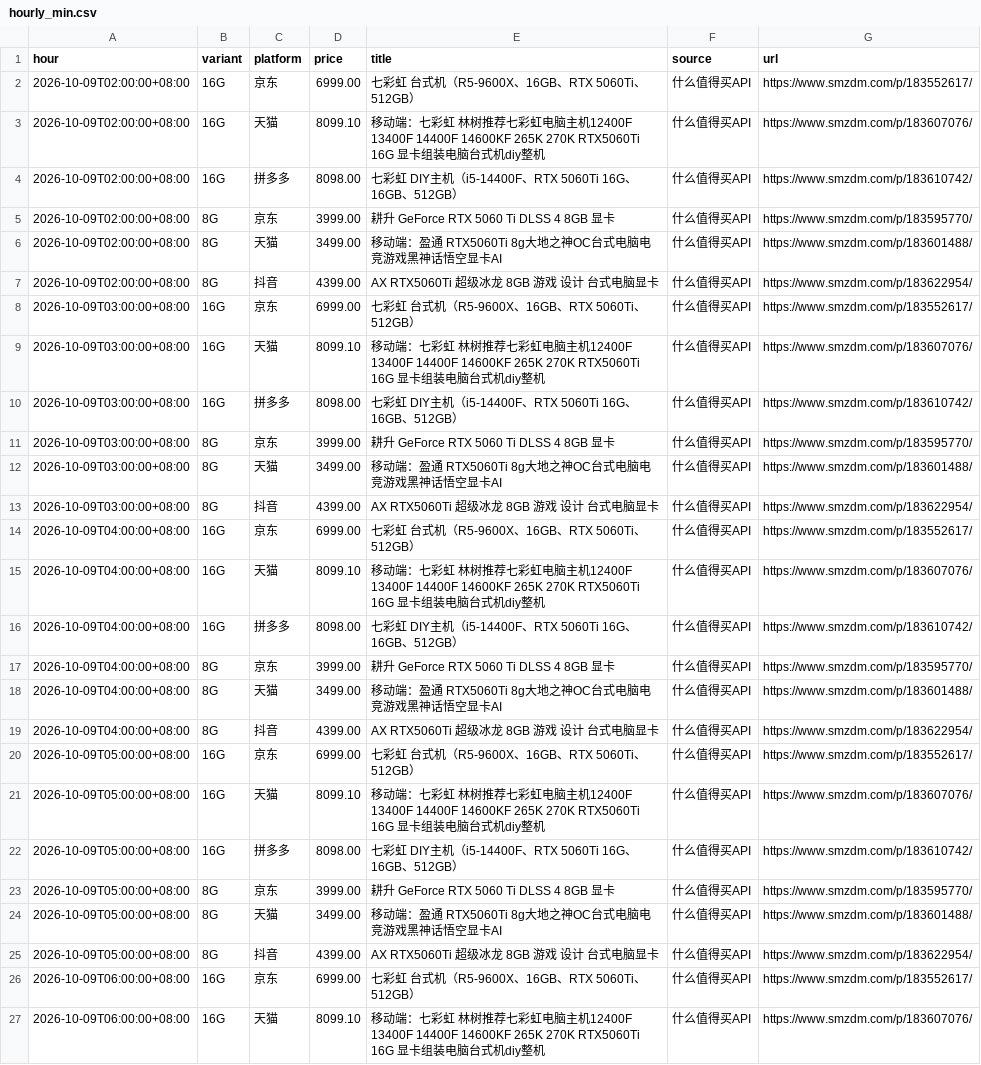
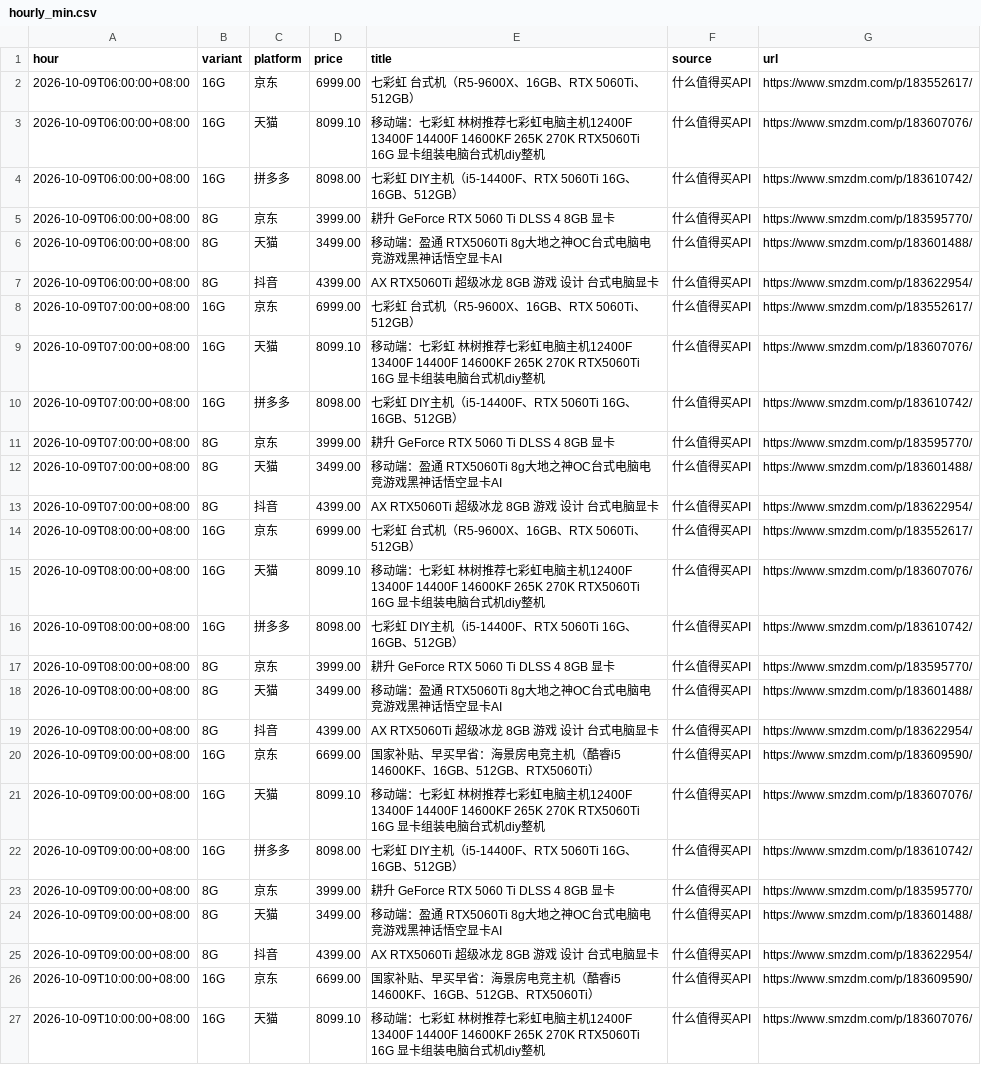
Before and after one commit to skk15857411020/5060TI, a CSV file: docs/hourly_min.csv, drawn as a sheet; only a part is shown; the shorter side is filled out with more unchanged rows; the diff names each change by its address in the sheet, - before the commit and + after, or states it on an @@ line.

```diff
--- a/docs/hourly_min.csv
+++ b/docs/hourly_min.csv
-row 2: 2026-10-09T02:00:00+08:00 | 16G | 京东 | 6999.00 | 七彩虹 台式机（R5-9600X、16GB、RTX 5060Ti、512GB） | 什么值得买API | https://www.smzdm.com/p/183552617/
-row 3: 2026-10-09T02:00:00+08:00 | 16G | 天猫 | 8099.10 | 移动端：七彩虹 林树推荐七彩虹电脑主机12400F 13400F 14400F 14600KF 265K 270K RTX5060Ti 16G 显卡组装电脑台式机diy整机 | 什么值得买API | https://www.smzdm.com/p/183607076/
-row 4: 2026-10-09T02:00:00+08:00 | 16G | 拼多多 | 8098.00 | 七彩虹 DIY主机（i5-14400F、RTX 5060Ti 16G、16GB、512GB） | 什么值得买API | https://www.smzdm.com/p/183610742/
-row 5: 2026-10-09T02:00:00+08:00 | 8G | 京东 | 3999.00 | 耕升 GeForce RTX 5060 Ti DLSS 4 8GB 显卡 | 什么值得买API | https://www.smzdm.com/p/183595770/
-row 6: 2026-10-09T02:00:00+08:00 | 8G | 天猫 | 3499.00 | 移动端：盈通 RTX5060Ti 8g大地之神OC台式电脑电竞游戏黑神话悟空显卡AI | 什么值得买API | https://www.smzdm.com/p/183601488/
-row 7: 2026-10-09T02:00:00+08:00 | 8G | 抖音 | 4399.00 | AX RTX5060Ti 超级冰龙 8GB 游戏 设计 台式电脑显卡 | 什么值得买API | https://www.smzdm.com/p/183622954/
-row 8: 2026-10-09T03:00:00+08:00 | 16G | 京东 | 6999.00 | 七彩虹 台式机（R5-9600X、16GB、RTX 5060Ti、512GB） | 什么值得买API | https://www.smzdm.com/p/183552617/
-row 9: 2026-10-09T03:00:00+08:00 | 16G | 天猫 | 8099.10 | 移动端：七彩虹 林树推荐七彩虹电脑主机12400F 13400F 14400F 14600KF 265K 270K RTX5060Ti 16G 显卡组装电脑台式机diy整机 | 什么值得买API | https://www.smzdm.com/p/183607076/
-row 10: 2026-10-09T03:00:00+08:00 | 16G | 拼多多 | 8098.00 | 七彩虹 DIY主机（i5-14400F、RTX 5060Ti 16G、16GB、512GB） | 什么值得买API | https://www.smzdm.com/p/183610742/
-row 11: 2026-10-09T03:00:00+08:00 | 8G | 京东 | 3999.00 | 耕升 GeForce RTX 5060 Ti DLSS 4 8GB 显卡 | 什么值得买API | https://www.smzdm.com/p/183595770/
-row 12: 2026-10-09T03:00:00+08:00 | 8G | 天猫 | 3499.00 | 移动端：盈通 RTX5060Ti 8g大地之神OC台式电脑电竞游戏黑神话悟空显卡AI | 什么值得买API | https://www.smzdm.com/p/183601488/
-row 13: 2026-10-09T03:00:00+08:00 | 8G | 抖音 | 4399.00 | AX RTX5060Ti 超级冰龙 8GB 游戏 设计 台式电脑显卡 | 什么值得买API | https://www.smzdm.com/p/183622954/
-row 14: 2026-10-09T04:00:00+08:00 | 16G | 京东 | 6999.00 | 七彩虹 台式机（R5-9600X、16GB、RTX 5060Ti、512GB） | 什么值得买API | https://www.smzdm.com/p/183552617/
-row 15: 2026-10-09T04:00:00+08:00 | 16G | 天猫 | 8099.10 | 移动端：七彩虹 林树推荐七彩虹电脑主机12400F 13400F 14400F 14600KF 265K 270K RTX5060Ti 16G 显卡组装电脑台式机diy整机 | 什么值得买API | https://www.smzdm.com/p/183607076/
-row 16: 2026-10-09T04:00:00+08:00 | 16G | 拼多多 | 8098.00 | 七彩虹 DIY主机（i5-14400F、RTX 5060Ti 16G、16GB、512GB） | 什么值得买API | https://www.smzdm.com/p/183610742/
-row 17: 2026-10-09T04:00:00+08:00 | 8G | 京东 | 3999.00 | 耕升 GeForce RTX 5060 Ti DLSS 4 8GB 显卡 | 什么值得买API | https://www.smzdm.com/p/183595770/
-row 18: 2026-10-09T04:00:00+08:00 | 8G | 天猫 | 3499.00 | 移动端：盈通 RTX5060Ti 8g大地之神OC台式电脑电竞游戏黑神话悟空显卡AI | 什么值得买API | https://www.smzdm.com/p/183601488/
-row 19: 2026-10-09T04:00:00+08:00 | 8G | 抖音 | 4399.00 | AX RTX5060Ti 超级冰龙 8GB 游戏 设计 台式电脑显卡 | 什么值得买API | https://www.smzdm.com/p/183622954/
-row 20: 2026-10-09T05:00:00+08:00 | 16G | 京东 | 6999.00 | 七彩虹 台式机（R5-9600X、16GB、RTX 5060Ti、512GB） | 什么值得买API | https://www.smzdm.com/p/183552617/
-row 21: 2026-10-09T05:00:00+08:00 | 16G | 天猫 | 8099.10 | 移动端：七彩虹 林树推荐七彩虹电脑主机12400F 13400F 14400F 14600KF 265K 270K RTX5060Ti 16G 显卡组装电脑台式机diy整机 | 什么值得买API | https://www.smzdm.com/p/183607076/
-row 22: 2026-10-09T05:00:00+08:00 | 16G | 拼多多 | 8098.00 | 七彩虹 DIY主机（i5-14400F、RTX 5060Ti 16G、16GB、512GB） | 什么值得买API | https://www.smzdm.com/p/183610742/
-row 23: 2026-10-09T05:00:00+08:00 | 8G | 京东 | 3999.00 | 耕升 GeForce RTX 5060 Ti DLSS 4 8GB 显卡 | 什么值得买API | https://www.smzdm.com/p/183595770/
-row 24: 2026-10-09T05:00:00+08:00 | 8G | 天猫 | 3499.00 | 移动端：盈通 RTX5060Ti 8g大地之神OC台式电脑电竞游戏黑神话悟空显卡AI | 什么值得买API | https://www.smzdm.com/p/183601488/
-row 25: 2026-10-09T05:00:00+08:00 | 8G | 抖音 | 4399.00 | AX RTX5060Ti 超级冰龙 8GB 游戏 设计 台式电脑显卡 | 什么值得买API | https://www.smzdm.com/p/183622954/
```
Also changed, not shown: 2 other files.
